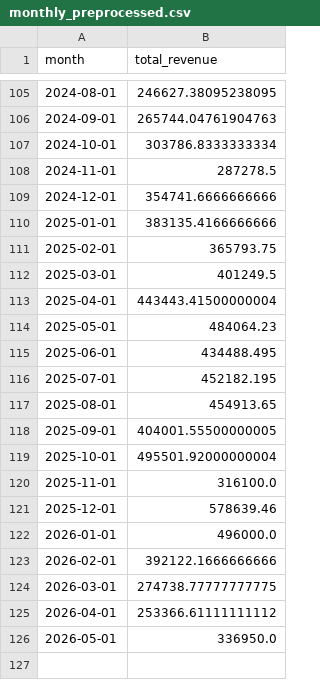
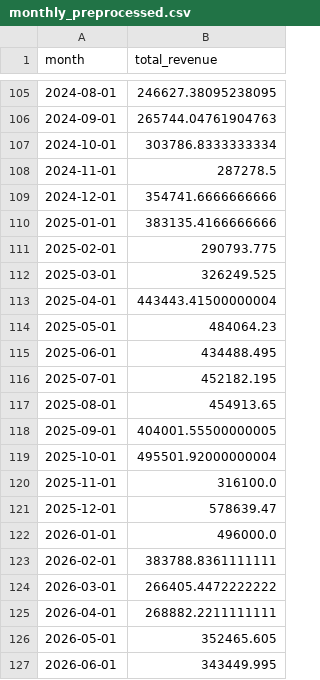
Before and after one commit to ayeshatayyabazeemi/DentAssist, a CSV file: public/python_script/monthly_preprocessed.csv, drawn as a sheet; only a part is shown, gaps mark what is left out.

```diff
--- a/public/python_script/monthly_preprocessed.csv
+++ b/public/python_script/monthly_preprocessed.csv
@@ -110,4 +110,4 @@ month,total_revenue
 2025-01-01,383135.4166666666
-2025-02-01,365793.75
-2025-03-01,401249.5
+2025-02-01,290793.775
+2025-03-01,326249.525
 2025-04-01,443443.41500000004
@@ -120,7 +120,8 @@ month,total_revenue
 2025-11-01,316100.0
-2025-12-01,578639.46
+2025-12-01,578639.47
 2026-01-01,496000.0
-2026-02-01,392122.1666666666
-2026-03-01,274738.77777777775
-2026-04-01,253366.61111111112
-2026-05-01,336950.0
+2026-02-01,383788.8361111111
+2026-03-01,266405.4472222222
+2026-04-01,268882.2211111111
+2026-05-01,352465.605
+2026-06-01,343449.995
```
Also changed, not shown: public/python_script/monthly_raw.csv, 8 other files.
